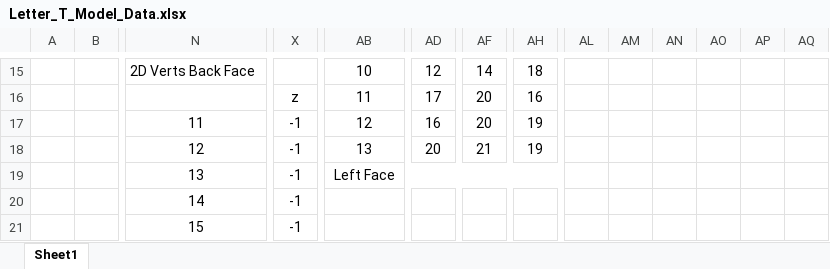
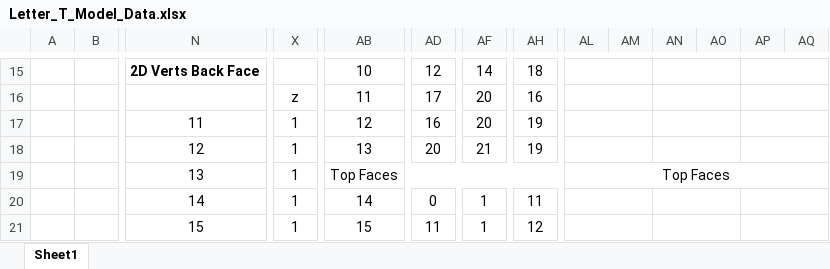
Before and after one commit to wizmarin/computer-graphics, an Excel workbook: letter_graphics/Letter_T_Model_Data.xlsx, sheet Sheet1, drawn as a sheet; only a part is shown, gaps mark what is left out; values as stored, in another font and other column widths than the file's, no borders; charts and pictures not drawn; the diff covers the shown part only; the diff names each change by its address in the sheet, - before the commit and + after, or states it on an @@ line.

Commit message:
Extrude Letter T into 3D; update mesh & assets
Convert the flat Letter_T model into an extruded 3D mesh and update related assets. Removed two outdated flat images (Letter_T.png, Letter_T_version_2.jpg), added Letter_T_Model_Faces.jpg and modified Letter_T_Model_Data.xlsx. Model.cs now duplicates front vertices with inverted z (new back-face vertices) and replaces the old flat face list with a full set of triangle indices for front, back, top, left and right side faces, forming a complete 3D letter T. Added inline comments grouping face types for clarity.

```diff
--- a/letter_graphics/Letter_T_Model_Data.xlsx (sheet Sheet1)
+++ b/letter_graphics/Letter_T_Model_Data.xlsx (sheet Sheet1)
-N15 bold: off
+N15 bold: on
+AL15:AM15 merged
+AN15:AO15 merged
+AP15:AQ15 merged
+AL16:AM16 merged
+AN16:AO16 merged
+AP16:AQ16 merged
-X17:X21: -1
+X17:X21: 1
+AL17:AM17 merged
+AN17:AO17 merged
+AP17:AQ17 merged
+AL18:AM18 merged
+AN18:AO18 merged
+AP18:AQ18 merged
-AB19: Left Face
+AB19: Top Faces
-AL19: (empty)
+AL19: Top Faces
+AL19:AQ19 merged
-AB20: (empty)
+AB20: 14
-AD20: (empty)
+AD20: 0
-AF20:AF21: (empty)
+AF20:AF21: 1
-AH20: (empty)
+AH20: 11
+AL20:AM20 merged
+AN20:AO20 merged
+AP20:AQ20 merged
-AB21: (empty)
+AB21: 15
-AD21: (empty)
+AD21: 11
-AH21: (empty)
+AH21: 12
+AL21:AM21 merged
+AN21:AO21 merged
+AP21:AQ21 merged
```
Also changed, not shown: 16 added rows, 10 removed rows, 43 edited cells, cell formats and merged cells elsewhere in this sheet, charts or pictures, 4 other files.
